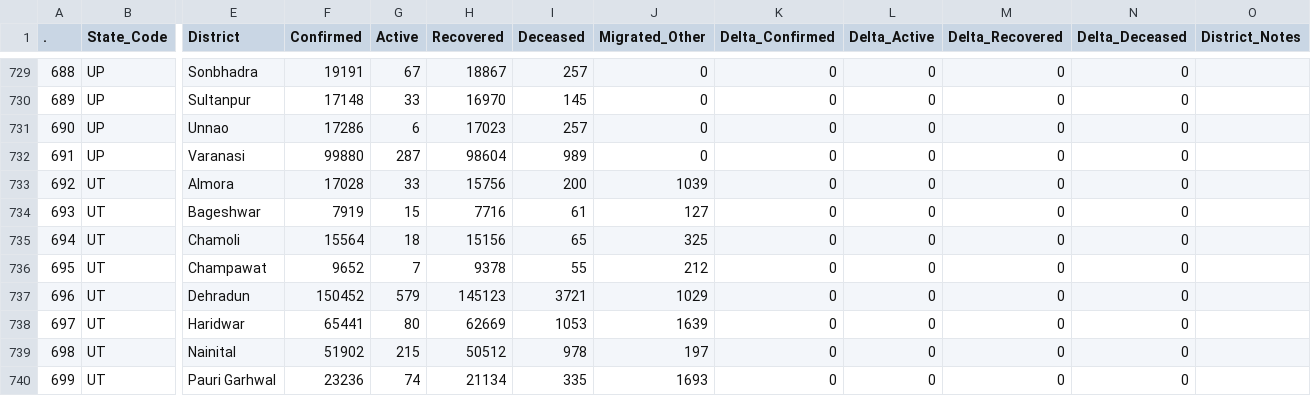
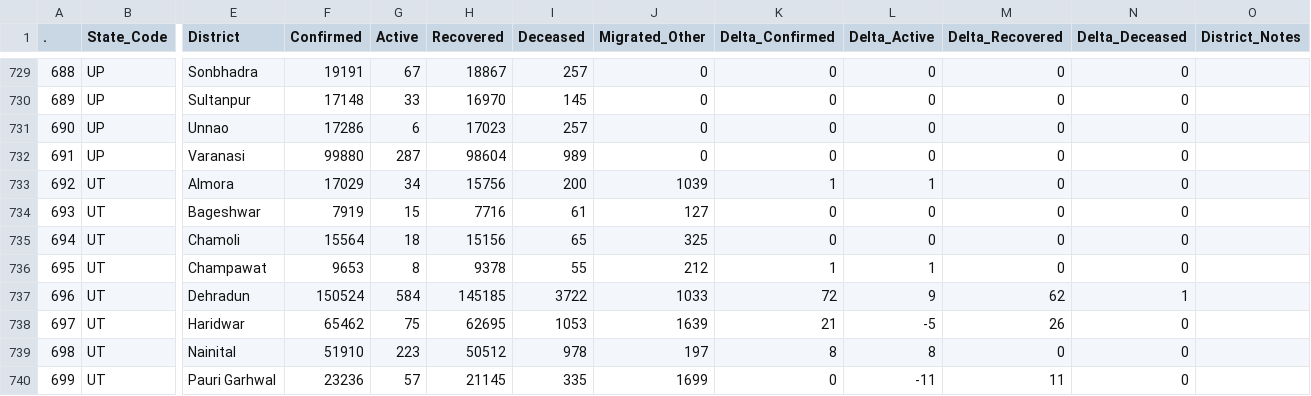
Before and after one commit to datakind-blr/covid19bharat_data, a CSV file: csv/latest/district_wise.csv, drawn as a sheet; only a part is shown, gaps mark what is left out; the diff covers the shown part only; the diff names each change by its address in the sheet, - before the commit and + after, or states it on an @@ line.

Commit message:
data updated on - Mon Aug 15 01:07:18 IST 2022

```diff
--- a/csv/latest/district_wise.csv
+++ b/csv/latest/district_wise.csv
-F733 (Confirmed): 17028
+F733 (Confirmed): 17029
-G733 (Active): 33
+G733 (Active): 34
-K733 (Delta_Confirmed): 0
+K733 (Delta_Confirmed): 1
-L733 (Delta_Active): 0
+L733 (Delta_Active): 1
-F736 (Confirmed): 9652
+F736 (Confirmed): 9653
-G736 (Active): 7
+G736 (Active): 8
-K736 (Delta_Confirmed): 0
+K736 (Delta_Confirmed): 1
-L736 (Delta_Active): 0
+L736 (Delta_Active): 1
-F737 (Confirmed): 150452
+F737 (Confirmed): 150524
-G737 (Active): 579
+G737 (Active): 584
-H737 (Recovered): 145123
+H737 (Recovered): 145185
-I737 (Deceased): 3721
+I737 (Deceased): 3722
-J737 (Migrated_Other): 1029
+J737 (Migrated_Other): 1033
-K737 (Delta_Confirmed): 0
+K737 (Delta_Confirmed): 72
-L737 (Delta_Active): 0
+L737 (Delta_Active): 9
-M737 (Delta_Recovered): 0
+M737 (Delta_Recovered): 62
-N737 (Delta_Deceased): 0
+N737 (Delta_Deceased): 1
-F738 (Confirmed): 65441
+F738 (Confirmed): 65462
-G738 (Active): 80
+G738 (Active): 75
-H738 (Recovered): 62669
+H738 (Recovered): 62695
-K738 (Delta_Confirmed): 0
+K738 (Delta_Confirmed): 21
-L738 (Delta_Active): 0
+L738 (Delta_Active): -5
-M738 (Delta_Recovered): 0
+M738 (Delta_Recovered): 26
-F739 (Confirmed): 51902
+F739 (Confirmed): 51910
-G739 (Active): 215
+G739 (Active): 223
-K739 (Delta_Confirmed): 0
+K739 (Delta_Confirmed): 8
-L739 (Delta_Active): 0
+L739 (Delta_Active): 8
-G740 (Active): 74
+G740 (Active): 57
-H740 (Recovered): 21134
+H740 (Recovered): 21145
-J740 (Migrated_Other): 1693
+J740 (Migrated_Other): 1699
-L740 (Delta_Active): 0
+L740 (Delta_Active): -11
-M740 (Delta_Recovered): 0
+M740 (Delta_Recovered): 11
```
Also changed, not shown: 15 edited cells elsewhere in this file, csv/latest/state_wise.csv, csv/latest/state_wise_daily.csv, 10 other files.
